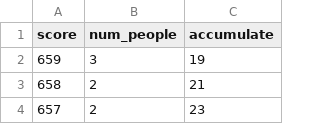
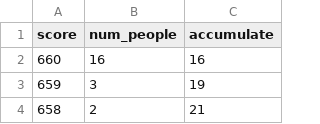
Before and after one commit to AkagawaTsurunaki/GaoKaoStat, a CSV file: data/黑龙江_2025_历史类.csv, drawn as a sheet; only a part is shown; the shorter side is filled out with more unchanged rows.

```diff
--- a/data/黑龙江_2025_历史类.csv
+++ b/data/黑龙江_2025_历史类.csv
@@ -1,2 +1,3 @@
 score,num_people,accumulate
+660,16,16
 659,3,19
```
Also changed, not shown: data/江苏_2025_物理类.csv, data/黑龙江_2025_物理类.csv, 1 other file.
